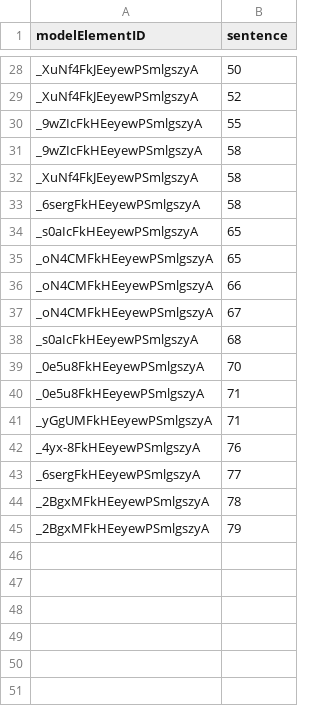
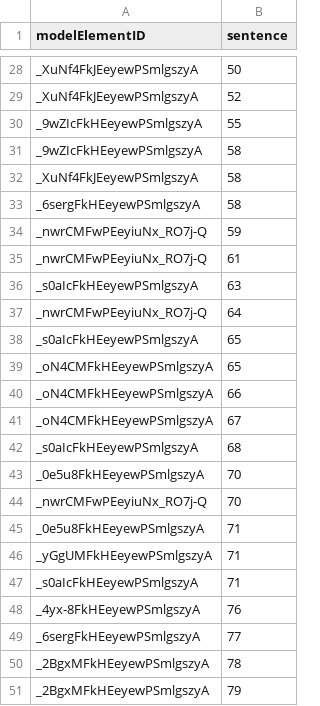
Before and after one commit to View-Based-Reverse-Engineering/Retriever-Benchmark, a CSV file: bigbluebutton/goldstandard.csv, drawn as a sheet; only a part is shown, gaps mark what is left out; the diff names each change by its address in the sheet, - before the commit and + after, or states it on an @@ line.

Commit message:
fix goldstandards

```diff
--- a/bigbluebutton/goldstandard.csv
+++ b/bigbluebutton/goldstandard.csv
+row 34: _nwrCMFwPEeyiuNx_RO7j-Q | 59
+row 35: _nwrCMFwPEeyiuNx_RO7j-Q | 61
+row 36: _s0aIcFkHEeyewPSmlgszyA | 63
+row 37: _nwrCMFwPEeyiuNx_RO7j-Q | 64
+row 44: _nwrCMFwPEeyiuNx_RO7j-Q | 70
+row 47: _s0aIcFkHEeyewPSmlgszyA | 71
```
Also changed, not shown: mediastore/goldstandard.csv, teammates/goldstandard.csv.
